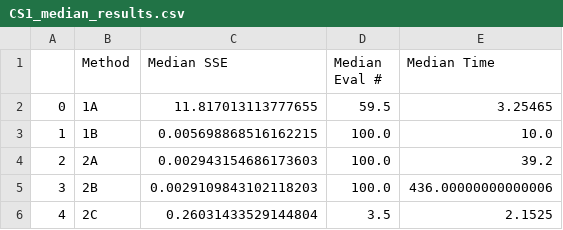
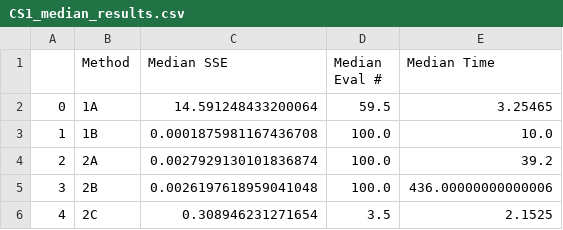
Before and after one commit to dowlinglab/GPBO_Emulators, a CSV file: CS1_median_results.csv, drawn as a sheet.

Commit message:
Fixed median SSE to be median SSE of best iter for each run. Note median iterations for each run DOES NOT CHANGE

```diff
--- a/CS1_median_results.csv
+++ b/CS1_median_results.csv
@@ -1,6 +1,6 @@
 ,Method,Median SSE,Median Eval #,Median Time
-0,1A,11.817013113777655,59.5,3.25465
-1,1B,0.005698868516162215,100.0,10.0
-2,2A,0.002943154686173603,100.0,39.2
-3,2B,0.0029109843102118203,100.0,436.00000000000006
-4,2C,0.26031433529144804,3.5,2.1525
+0,1A,14.591248433200064,59.5,3.25465
+1,1B,0.0001875981167436708,100.0,10.0
+2,2A,0.0027929130101836874,100.0,39.2
+3,2B,0.0026197618959041048,100.0,436.00000000000006
+4,2C,0.308946231271654,3.5,2.1525
```
Also changed, not shown: 2 other files.
